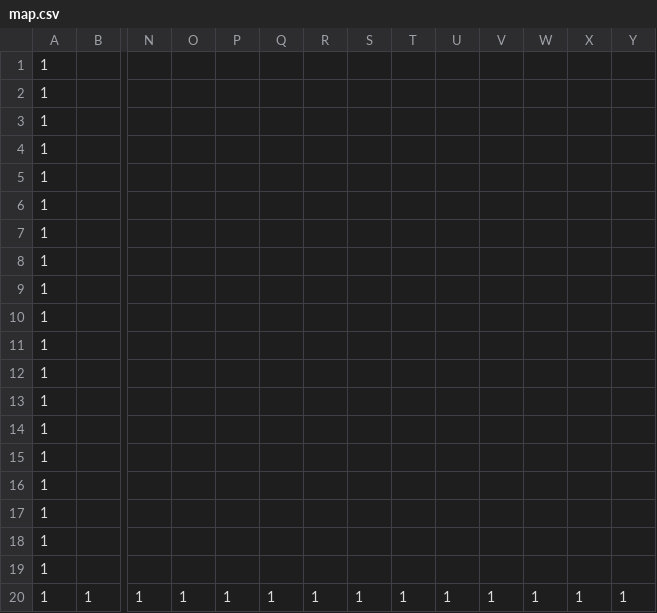
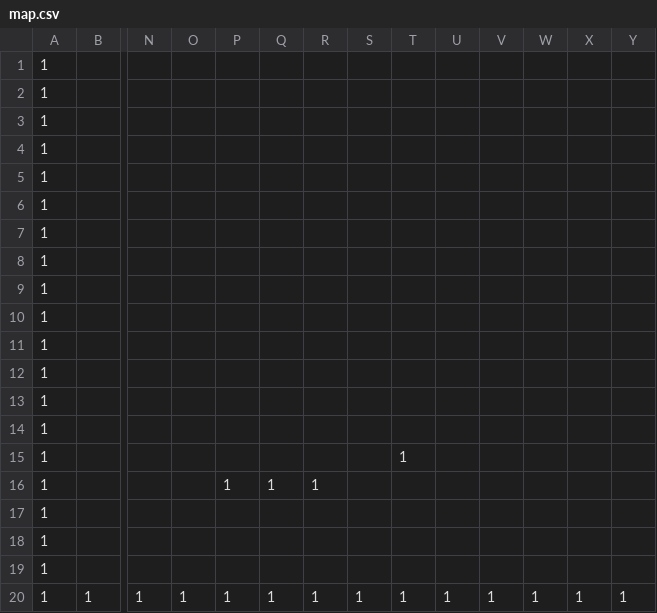
Before and after one commit to watanabe-ryouichi2005/AL_3, a CSV file: DirectXGame/Resources/map.csv, drawn as a sheet; only a part is shown, gaps mark what is left out; removed rows and columns are numbered as before the commit, all else as after; rows hold the shown columns only; the diff names each change by its address in the sheet, - before the commit and + after, or states it on an @@ line.

```diff
--- a/DirectXGame/Resources/map.csv
+++ b/DirectXGame/Resources/map.csv
-T15: (empty)
+T15: 1
-row 16: 1
+row 16: 1 |  |  |  | 1 | 1 | 1
```
Also changed, not shown: 2 other files.
